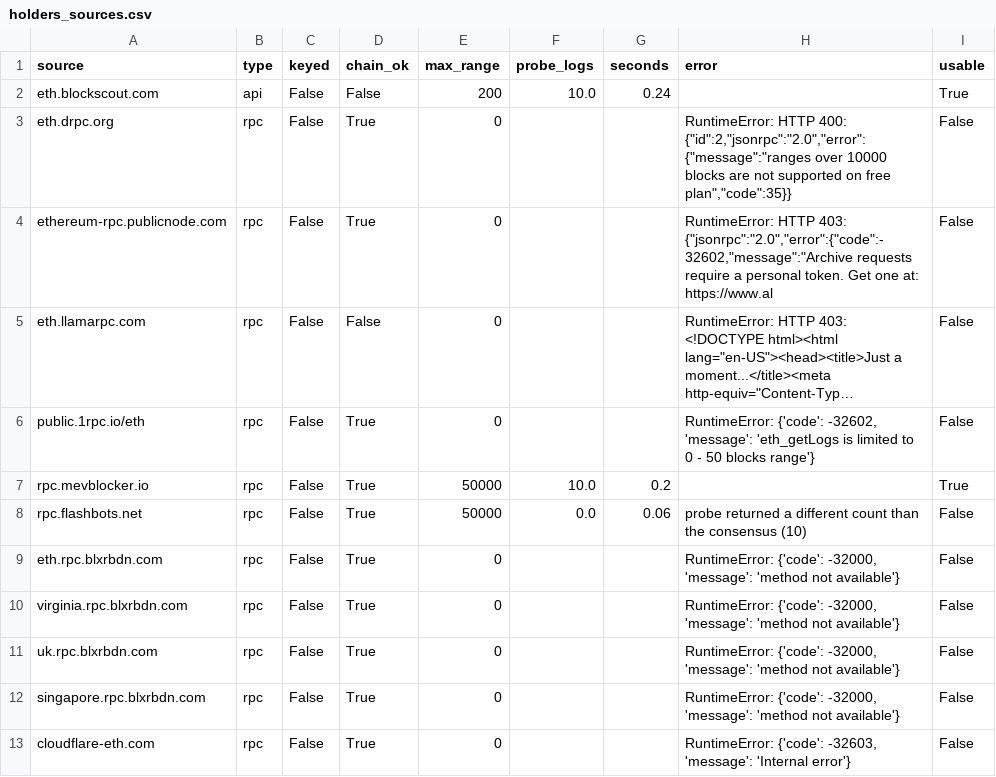
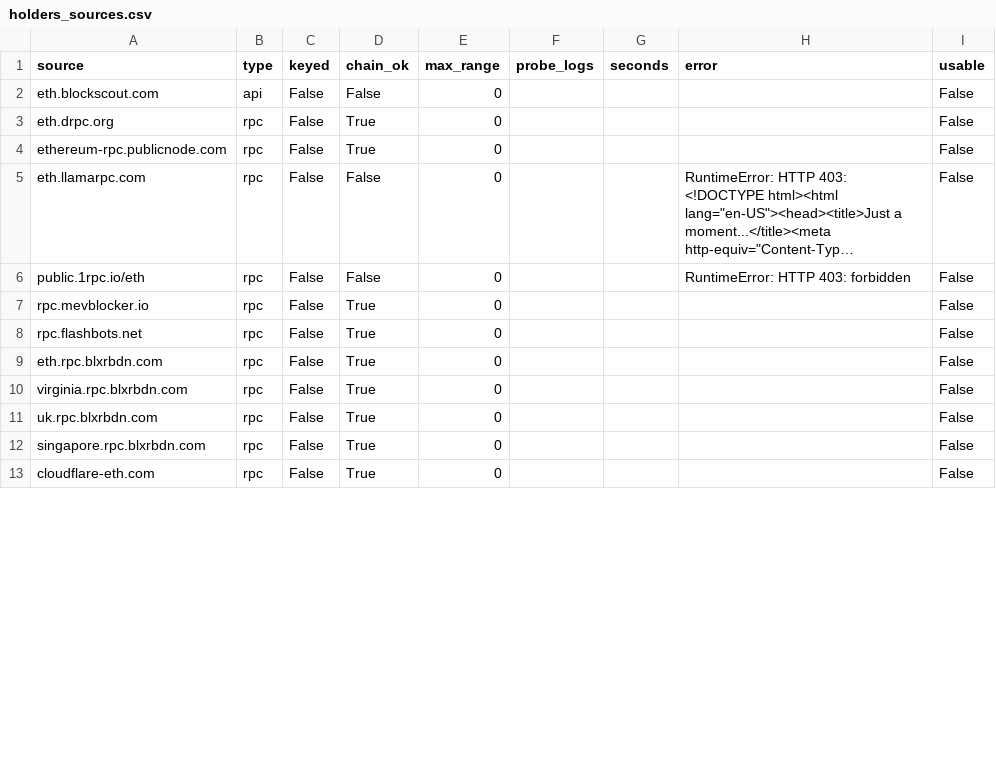
Before and after one commit to NishikawaButterfly/reth-competitiveness-study, a CSV file: reth_study/holders_sources.csv, drawn as a sheet; only a part is shown; long unchanged cells end in …; the diff covers the shown part only; the diff names each change by its address in the sheet, - before the commit and + after, or states it on an @@ line.

Commit message:
Update holder analysis [skip ci]

```diff
--- a/reth_study/holders_sources.csv
+++ b/reth_study/holders_sources.csv
-E2 (max_range): 200
+E2 (max_range): 0
-F2 (probe_logs): 10.0
+F2 (probe_logs): (empty)
-G2 (seconds): 0.24
+G2 (seconds): (empty)
-I2 (usable): True
+I2 (usable): False
-H3 (error): RuntimeError: HTTP 400: {"id":2,"jsonrpc":"2.0","error":{"message":"ranges over 10000 blocks are not supported on free plan","code":35}}
+H3 (error): (empty)
-H4 (error): RuntimeError: HTTP 403: {"jsonrpc":"2.0","error":{"code":-32602,"message":"Archive requests require a personal token. Get one at: https://www.al
+H4 (error): (empty)
-D6 (chain_ok): True
+D6 (chain_ok): False
-H6 (error): RuntimeError: {'code': -32602, 'message': 'eth_getLogs is limited to 0 - 50 blocks range'}
+H6 (error): RuntimeError: HTTP 403: forbidden
-E7:E8 (max_range): 50000
+E7:E8 (max_range): 0
-F7 (probe_logs): 10.0
+F7 (probe_logs): (empty)
-G7 (seconds): 0.2
+G7 (seconds): (empty)
-I7 (usable): True
+I7 (usable): False
-F8 (probe_logs): 0.0
+F8 (probe_logs): (empty)
-G8 (seconds): 0.06
+G8 (seconds): (empty)
-H8 (error): probe returned a different count than the consensus (10)
+H8 (error): (empty)
-H9:H12 (error): RuntimeError: {'code': -32000, 'message': 'method not available'}
+H9:H12 (error): (empty)
-H13 (error): RuntimeError: {'code': -32603, 'message': 'Internal error'}
+H13 (error): (empty)
```
Also changed, not shown: 66 edited cells elsewhere in this file, reth_study/holders_weeks.csv, 2 other files.
